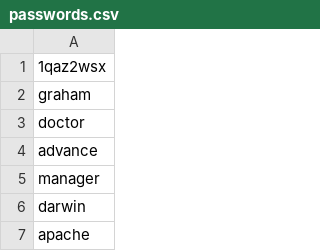
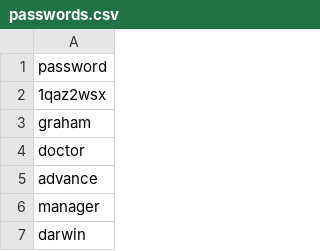
Before and after one commit to kmmanoj96/vulnerable-apis, a CSV file: util/passwords.csv, drawn as a sheet; only a part is shown; the shorter side is filled out with more unchanged rows; the diff names each change by its address in the sheet, - before the commit and + after, or states it on an @@ line.

Commit message:
passwords csv header

```diff
--- a/util/passwords.csv
+++ b/util/passwords.csv
+row 1: password
```
